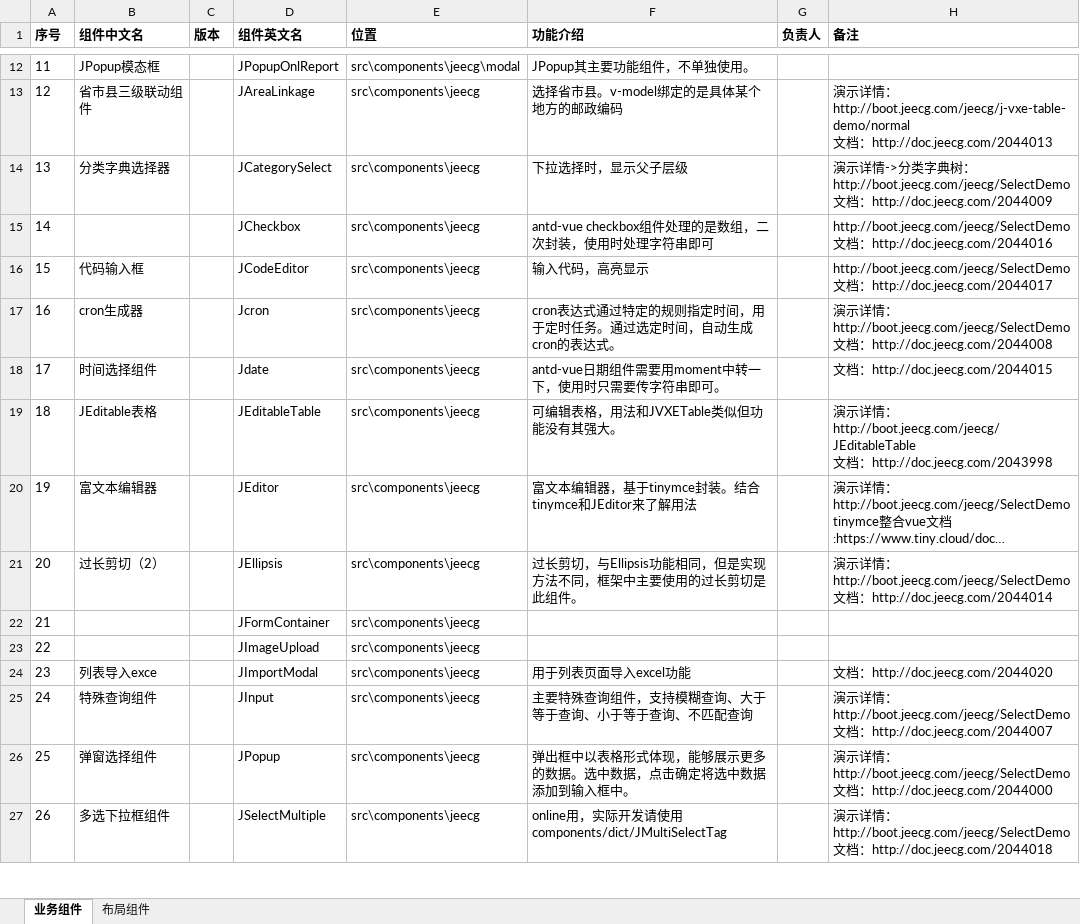
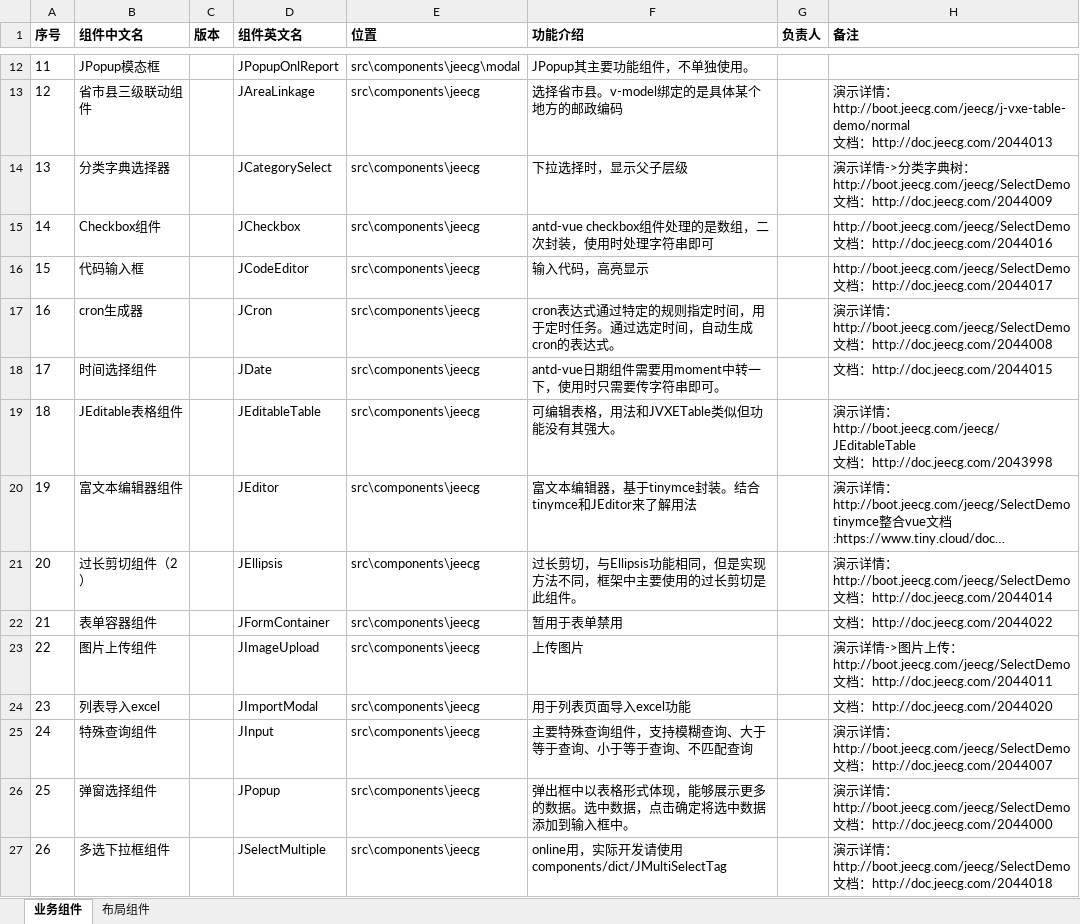
Before and after one commit to hejun-ifytek/jeecg-boot-FE, an Excel workbook: jeecg组件功能.xlsx, sheet 业务组件, drawn as a sheet; only a part is shown, gaps mark what is left out; long unchanged cells end in …; values as stored, in another font and other column widths than the file's, no borders; ↵ is a line break in a cell; the diff covers the shown part only; the diff names each change by its address in the sheet, - before the commit and + after, or states it on an @@ line.

Commit message:
组件功能文档更新

```diff
--- a/jeecg组件功能.xlsx (sheet 业务组件)
+++ b/jeecg组件功能.xlsx (sheet 业务组件)
-B15 (组件中文名): (empty)
+B15 (组件中文名): Checkbox组件
-D17 (组件英文名): Jcron
+D17 (组件英文名): JCron
-D18 (组件英文名): Jdate
+D18 (组件英文名): JDate
-B19 (组件中文名): JEditable表格
+B19 (组件中文名): JEditable表格组件
-B20 (组件中文名): 富文本编辑器
+B20 (组件中文名): 富文本编辑器组件
-B21 (组件中文名): 过长剪切（2）
+B21 (组件中文名): 过长剪切组件（2）
-B22 (组件中文名): (empty)
+B22 (组件中文名): 表单容器组件
-F22 (功能介绍): (empty)
+F22 (功能介绍): 暂用于表单禁用
-H22 (备注): (empty)
+H22 (备注): 文档：http://doc.jeecg.com/2044022
-B23 (组件中文名): (empty)
+B23 (组件中文名): 图片上传组件
-F23 (功能介绍): (empty)
+F23 (功能介绍): 上传图片
-H23 (备注): (empty)
+H23 (备注): 演示详情->图片上传：http://boot.jeecg.com/jeecg/SelectDemo ↵ 文档：http://doc.jeecg.com/2044011
-B24 (组件中文名): 列表导入exce
+B24 (组件中文名): 列表导入excel
```
Also changed, not shown: 16 edited cells elsewhere in this sheet.
